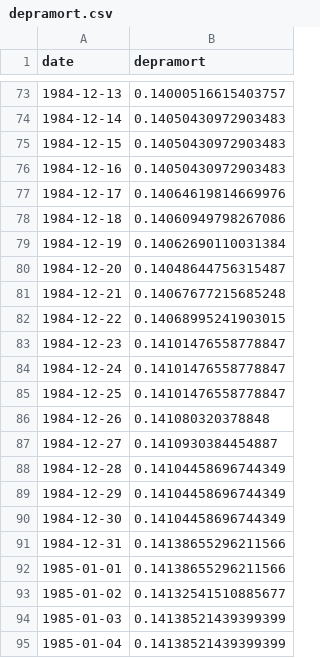
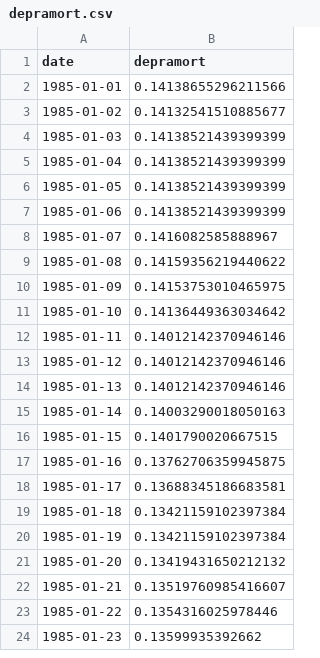
Before and after one commit to LukaVuli/corporate_activity_tracker.github.io, a CSV file: Data/depramort.csv, drawn as a sheet; only a part is shown, gaps mark what is left out; the shorter side is filled out with more unchanged rows; the diff covers the shown part only; the diff names each change by its address in the sheet, - before the commit and + after, or states it on an @@ line.

Commit message:
Update data — 2026-10-12 10:33:06

```diff
--- a/Data/depramort.csv
+++ b/Data/depramort.csv
-row 73: 1984-12-13 | 0.14000516615403757
-row 74: 1984-12-14 | 0.14050430972903483
-row 75: 1984-12-15 | 0.14050430972903483
-row 76: 1984-12-16 | 0.14050430972903483
-row 77: 1984-12-17 | 0.14064619814669976
-row 78: 1984-12-18 | 0.14060949798267086
-row 79: 1984-12-19 | 0.14062690110031384
-row 80: 1984-12-20 | 0.14048644756315487
-row 81: 1984-12-21 | 0.14067677215685248
-row 82: 1984-12-22 | 0.14068995241903015
-row 83: 1984-12-23 | 0.14101476558778847
-row 84: 1984-12-24 | 0.14101476558778847
-row 85: 1984-12-25 | 0.14101476558778847
-row 86: 1984-12-26 | 0.141080320378848
-row 87: 1984-12-27 | 0.1410930384454887
-row 88: 1984-12-28 | 0.14104458696744349
-row 89: 1984-12-29 | 0.14104458696744349
-row 90: 1984-12-30 | 0.14104458696744349
-row 91: 1984-12-31 | 0.14138655296211566
```
Also changed, not shown: 71 removed rows elsewhere in this file, 22 other files.
